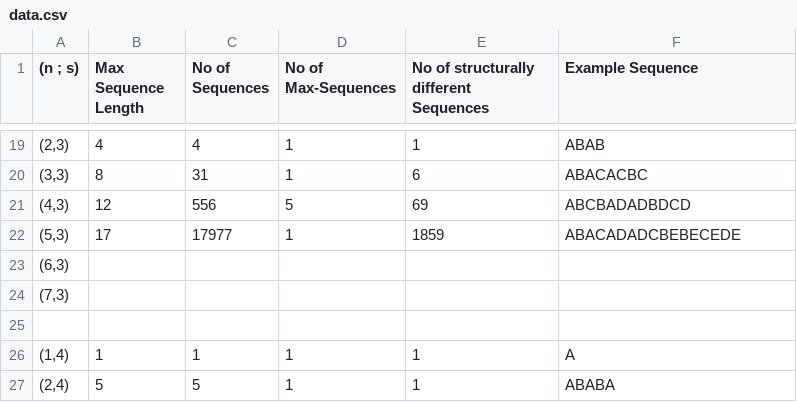
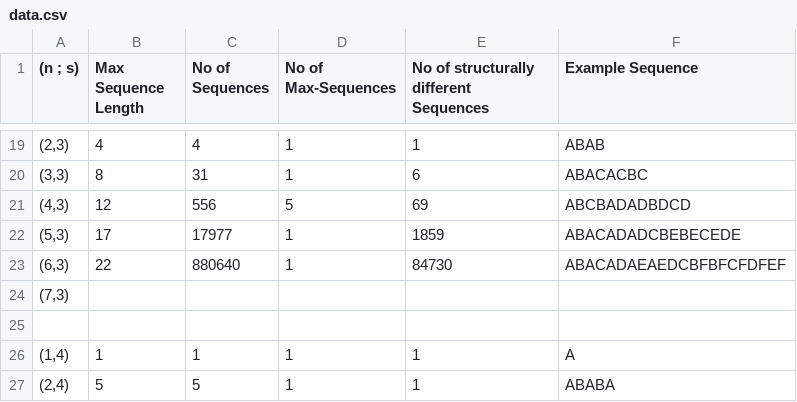
Before and after one commit to KermitRen/ds_sequences, a CSV file: data.csv, drawn as a sheet; only a part is shown, gaps mark what is left out.

```diff
--- a/data.csv
+++ b/data.csv
@@ -22,3 +22,3 @@
 "(5,3)",17,17977,1,1859,ABACADADCBEBECEDE
-"(6,3)",,,,
+"(6,3)",22,880640,1,84730,ABACADAEAEDCBFBFCFDFEF
 "(7,3)",,,,
```
Also changed, not shown: 3 other files.
